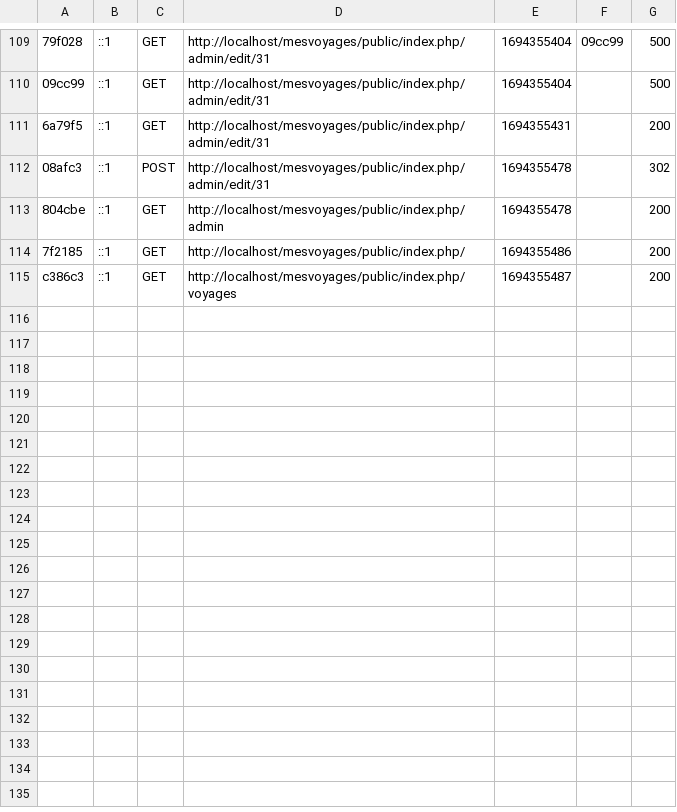
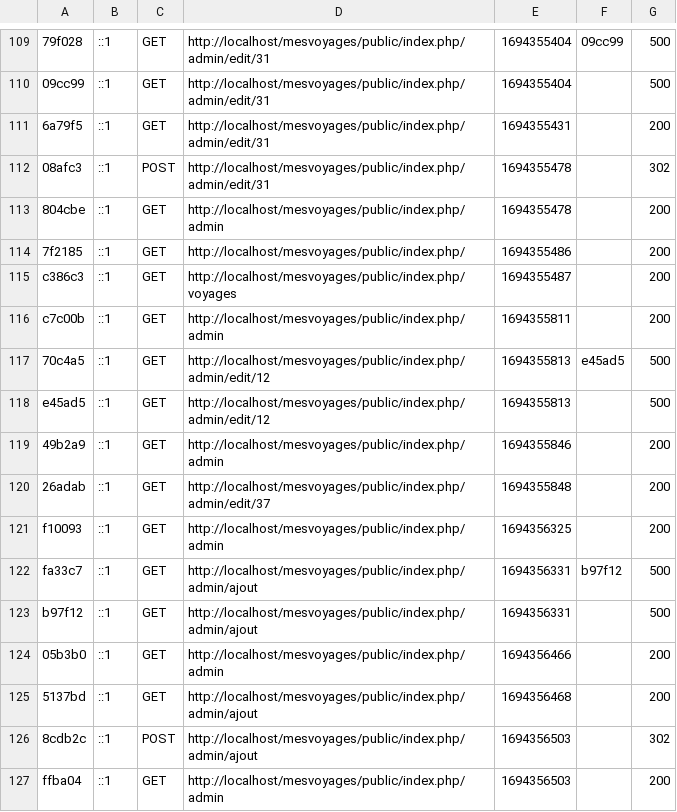
Before and after one commit to squareface27/mesvoyages, a CSV file: var/cache/dev/profiler/index.csv, drawn as a sheet; only a part is shown, gaps mark what is left out; the diff names each change by its address in the sheet, - before the commit and + after, or states it on an @@ line.

Commit message:
Phase 14 : ORM (ajout d'un enregistrement).

```diff
--- a/var/cache/dev/profiler/index.csv
+++ b/var/cache/dev/profiler/index.csv
+row 116: c7c00b | ::1 | GET | http://localhost/mesvoyages/public/index.php/admin | 1694355811 |  | 200
+row 117: 70c4a5 | ::1 | GET | http://localhost/mesvoyages/public/index.php/admin/edit/12 | 1694355813 | e45ad5 | 500
+row 118: e45ad5 | ::1 | GET | http://localhost/mesvoyages/public/index.php/admin/edit/12 | 1694355813 |  | 500
+row 119: 49b2a9 | ::1 | GET | http://localhost/mesvoyages/public/index.php/admin | 1694355846 |  | 200
+row 120: 26adab | ::1 | GET | http://localhost/mesvoyages/public/index.php/admin/edit/37 | 1694355848 |  | 200
+row 121: f10093 | ::1 | GET | http://localhost/mesvoyages/public/index.php/admin | 1694356325 |  | 200
+row 122: fa33c7 | ::1 | GET | http://localhost/mesvoyages/public/index.php/admin/ajout | 1694356331 | b97f12 | 500
+row 123: b97f12 | ::1 | GET | http://localhost/mesvoyages/public/index.php/admin/ajout | 1694356331 |  | 500
+row 124: 05b3b0 | ::1 | GET | http://localhost/mesvoyages/public/index.php/admin | 1694356466 |  | 200
+row 125: 5137bd | ::1 | GET | http://localhost/mesvoyages/public/index.php/admin/ajout | 1694356468 |  | 200
+row 126: 8cdb2c | ::1 | POST | http://localhost/mesvoyages/public/index.php/admin/ajout | 1694356503 |  | 302
+row 127: ffba04 | ::1 | GET | http://localhost/mesvoyages/public/index.php/admin | 1694356503 |  | 200
```
Also changed, not shown: 33 other files.
